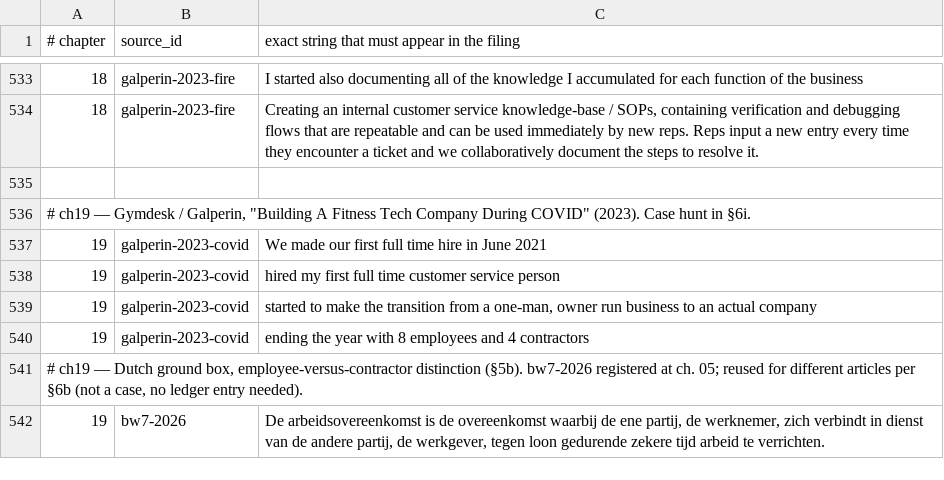
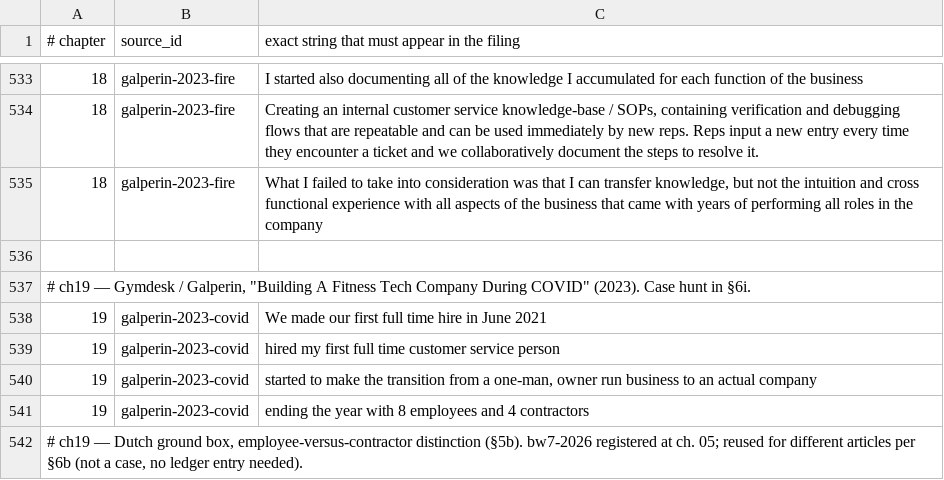
Before and after one commit to AnthonyKot/going-concern, a TSV file: checks/claims.tsv, drawn as a sheet; only a part is shown, gaps mark what is left out; the shorter side is filled out with more unchanged rows; the diff names each change by its address in the sheet, - before the commit and + after, or states it on an @@ line.

Commit message:
Task #15: Register sixth ch. 18 claim — the intuition/knowledge-transfer sentence
Needed for Move 3's boundary (procedure transfers, judgment does not), which
the §6j settlement calls the chapter's real find. Verified against the
already-cached galperin-2023-fire source.

```diff
--- a/checks/claims.tsv
+++ b/checks/claims.tsv
+row 535: 18 | galperin-2023-fire | What I failed to take into consideration was that I can transfer knowledge, but not the intuition and cross functional experience with all aspects of the business that came with years of performing all roles in the company
```
